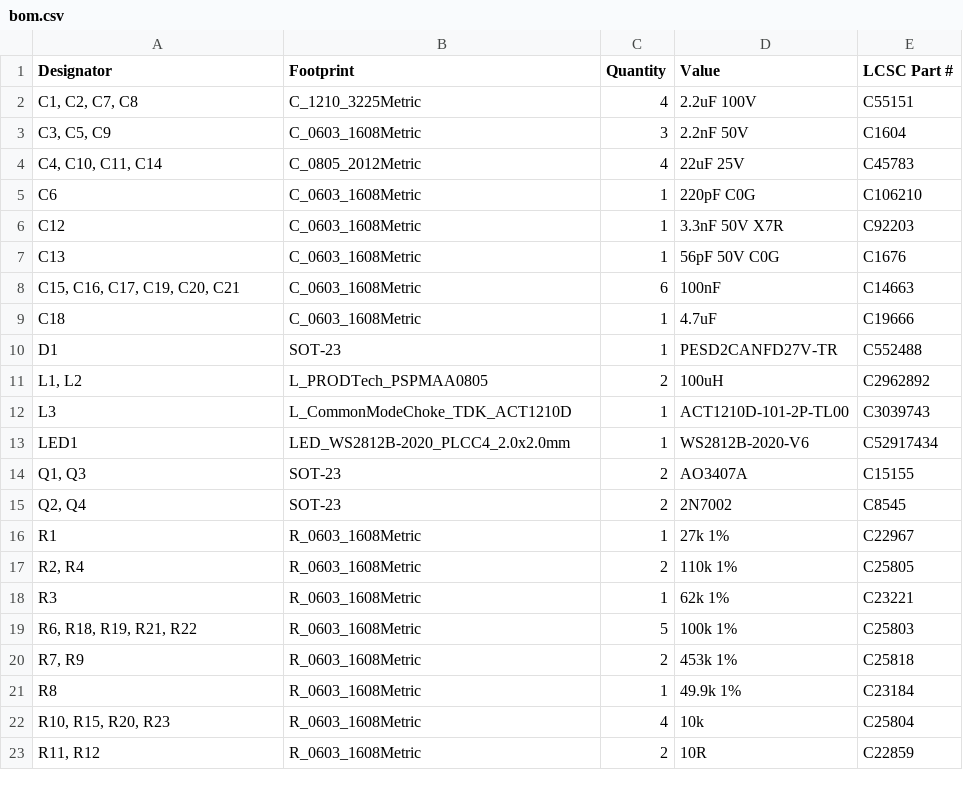
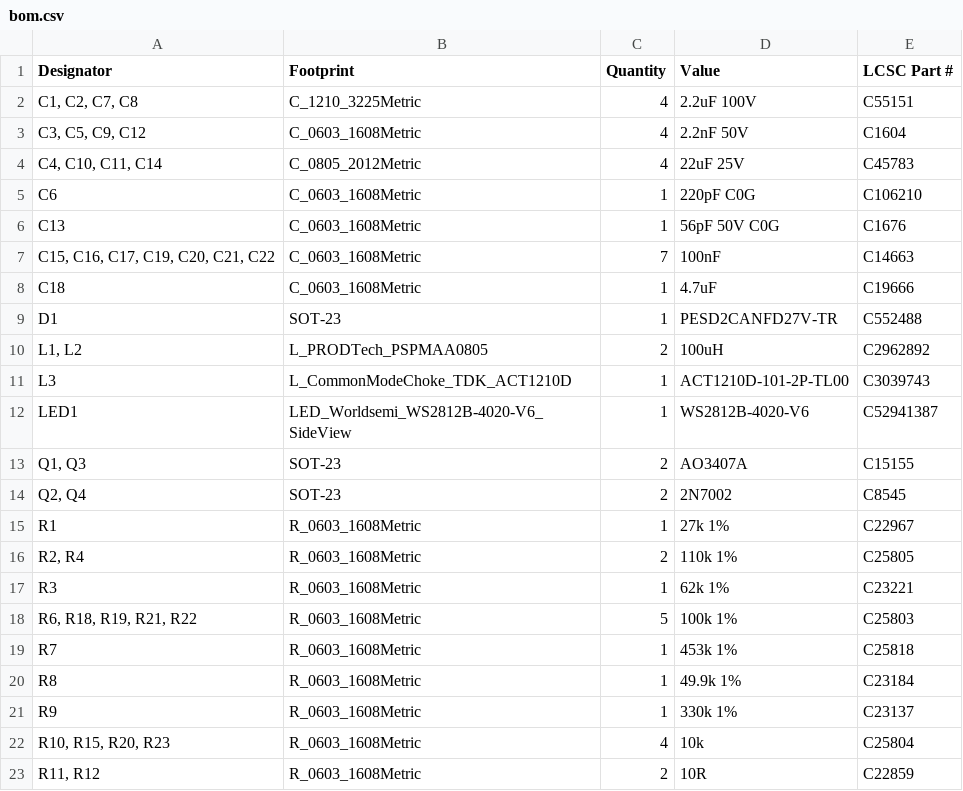
Before and after one commit to kquinsland/modular-rack-mount-power-system, a CSV file: hardware/boards/backplane/production/bom.csv, drawn as a sheet; only a part is shown.

```diff
--- a/hardware/boards/backplane/production/bom.csv
+++ b/hardware/boards/backplane/production/bom.csv
@@ -2,8 +2,7 @@
 "C1, C2, C7, C8",C_1210_3225Metric,4,2.2uF 100V,C55151
-"C3, C5, C9",C_0603_1608Metric,3,2.2nF 50V,C1604
+"C3, C5, C9, C12",C_0603_1608Metric,4,2.2nF 50V,C1604
 "C4, C10, C11, C14",C_0805_2012Metric,4,22uF 25V,C45783
 C6,C_0603_1608Metric,1,220pF C0G,C106210
-C12,C_0603_1608Metric,1,3.3nF 50V X7R,C92203
 C13,C_0603_1608Metric,1,56pF 50V C0G,C1676
-"C15, C16, C17, C19, C20, C21",C_0603_1608Metric,6,100nF,C14663
+"C15, C16, C17, C19, C20, C21, C22",C_0603_1608Metric,7,100nF,C14663
 C18,C_0603_1608Metric,1,4.7uF,C19666
@@ -12,3 +11,3 @@ D1,SOT-23,1,PESD2CANFD27V-TR,C552488
 L3,L_CommonModeChoke_TDK_ACT1210D,1,ACT1210D-101-2P-TL00,C3039743
-LED1,LED_WS2812B-2020_PLCC4_2.0x2.0mm,1,WS2812B-2020-V6,C52917434
+LED1,LED_Worldsemi_WS2812B-4020-V6_SideView,1,WS2812B-4020-V6,C52941387
 "Q1, Q3",SOT-23,2,AO3407A,C15155
@@ -19,4 +18,5 @@ R3,R_0603_1608Metric,1,62k 1%,C23221
 "R6, R18, R19, R21, R22",R_0603_1608Metric,5,100k 1%,C25803
-"R7, R9",R_0603_1608Metric,2,453k 1%,C25818
+R7,R_0603_1608Metric,1,453k 1%,C25818
 R8,R_0603_1608Metric,1,49.9k 1%,C23184
+R9,R_0603_1608Metric,1,330k 1%,C23137
 "R10, R15, R20, R23",R_0603_1608Metric,4,10k,C25804
```
Also changed, not shown: hardware/boards/backplane/production/designators.csv, hardware/boards/backplane/production/positions.csv, 13 other files.
